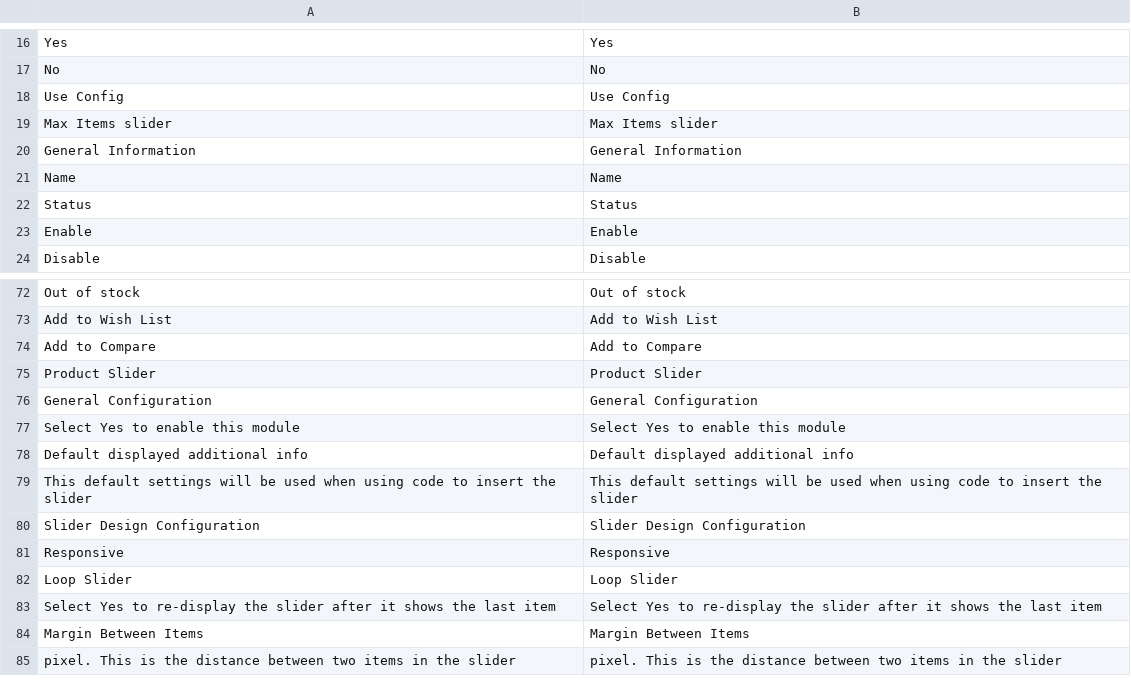
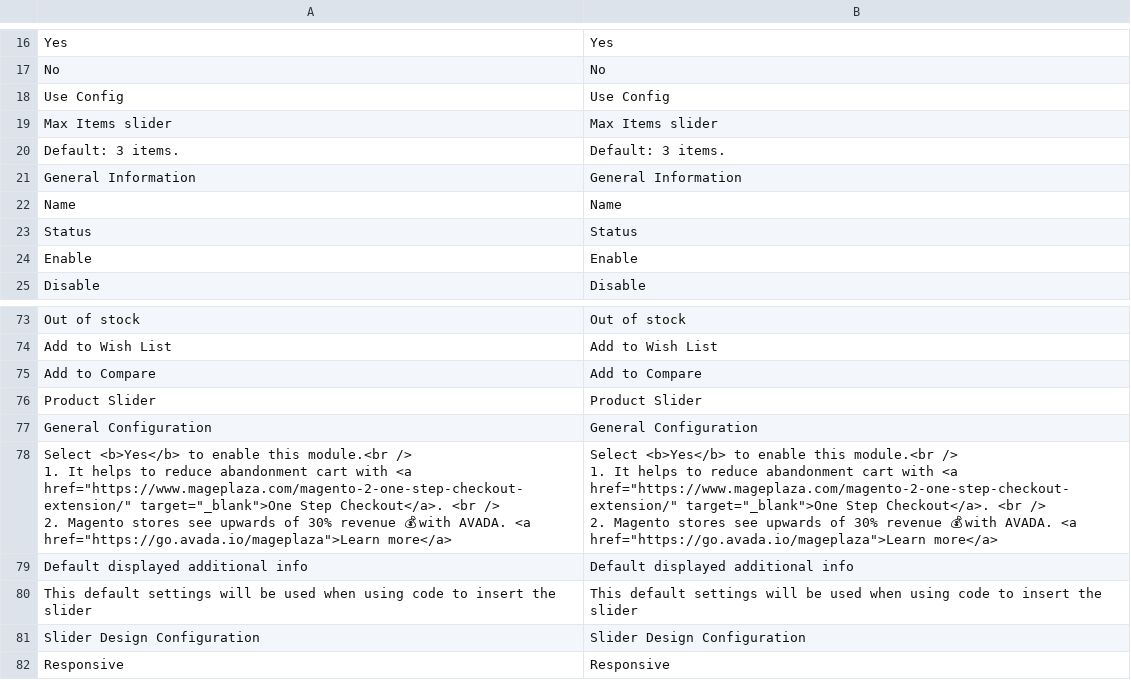
Before and after one commit to mageplaza/magento-2-product-slider, a CSV file: i18n/en_US.csv, drawn as a sheet; only a part is shown, gaps mark what is left out; the shorter side is filled out with more unchanged rows; removed rows and columns are numbered as before the commit, all else as after; ↵ is a line break in a cell; the diff names each change by its address in the sheet, - before the commit and + after, or states it on an @@ line.

Commit message:
Update translate

```diff
--- a/i18n/en_US.csv
+++ b/i18n/en_US.csv
+row 20: Default: 3 items. | Default: 3 items.
-row 77: Select Yes to enable this module | Select Yes to enable this module
+row 78: Select <b>Yes</b> to enable this module.<br /> ↵ 1. It helps to reduce abandonment cart with <a href="https://www.mageplaza.com/magento-2-one-step-checkout-extension/" target="_blank">One Step Checkout</a>. <br /> ↵ 2. Magento stores see upwards of 30% revenue 💰 with AVADA. <a href="https://go.avada.io/mageplaza">Learn more</a> | Select <b>Yes</b> to enable this module.<br /> ↵ 1. It helps to reduce abandonment cart with <a href="https://www.mageplaza.com/magento-2-one-step-checkout-extension/" target="_blank">One Step Checkout</a>. <br /> ↵ 2. Magento stores see upwards of 30% revenue 💰 with AVADA. <a href="https://go.avada.io/mageplaza">Learn more</a>
```
